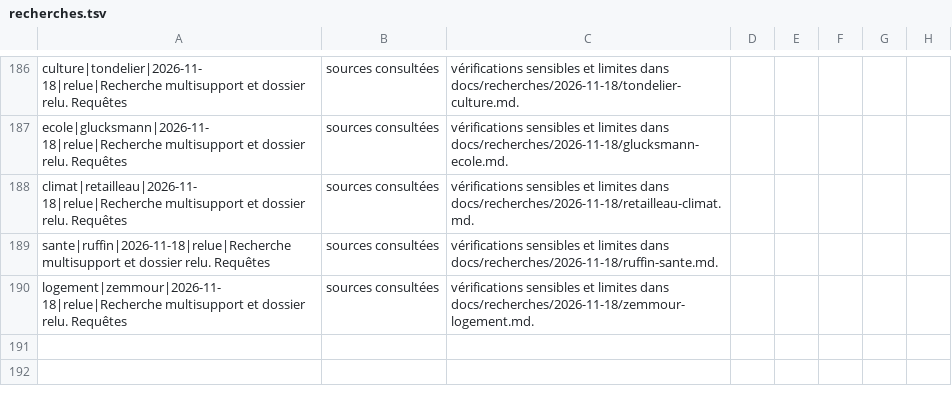
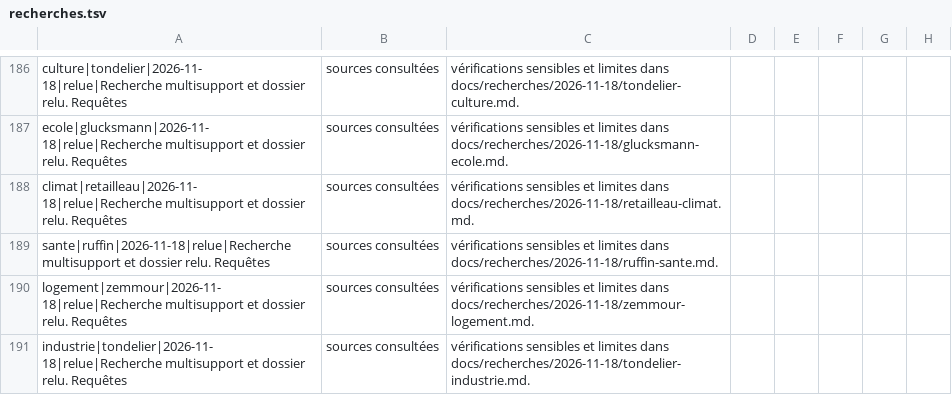
Before and after one commit to adrienconrath/pourquivoter, a TSV file: data/recherches.tsv, drawn as a sheet; only a part is shown, gaps mark what is left out.

```diff
--- a/data/recherches.tsv
+++ b/data/recherches.tsv
@@ -190 +190,2 @@ sante|ruffin|2026-11-18|relue|Recherche multisupport et dossier relu. Requêtes,
 logement|zemmour|2026-11-18|relue|Recherche multisupport et dossier relu. Requêtes, sources consultées, vérifications sensibles et limites dans docs/recherches/2026-11-18/zemmour-logement.md.
+industrie|tondelier|2026-11-18|relue|Recherche multisupport et dossier relu. Requêtes, sources consultées, vérifications sensibles et limites dans docs/recherches/2026-11-18/tondelier-industrie.md.
```
Also changed, not shown: data/audit-couverture.tsv, data/sources.tsv, 3 other files.
